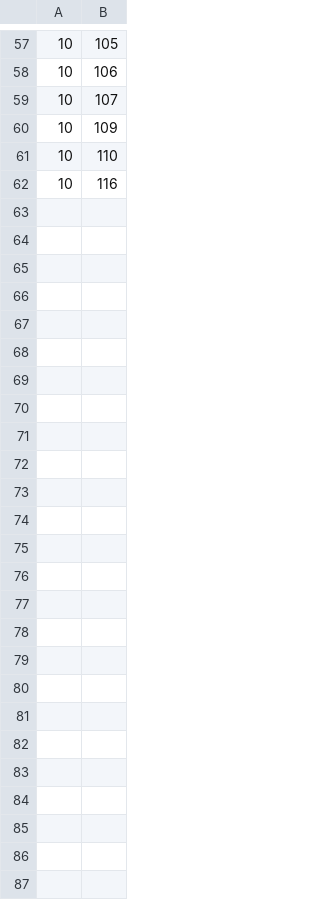
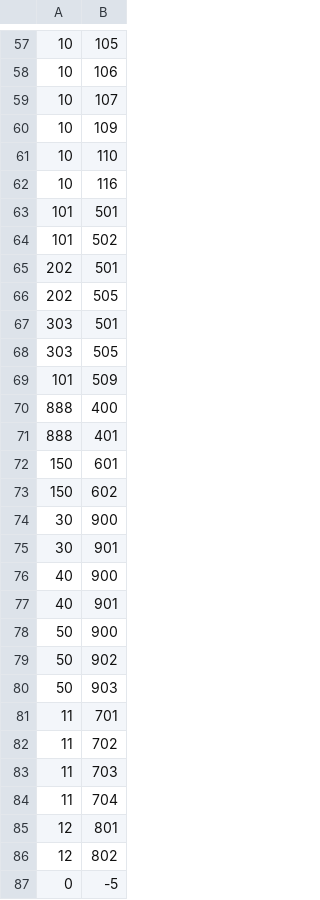
Before and after one commit to edenweinreb/ex1, a CSV file: Ex1/data/database.csv, drawn as a sheet; only a part is shown, gaps mark what is left out.

```diff
--- a/Ex1/data/database.csv
+++ b/Ex1/data/database.csv
@@ -62 +62,26 @@
 10,116
+101,501
+101,502
+202,501
+202,505
+303,501
+303,505
+101,509
+888,400
+888,401
+150,601
+150,602
+30,900
+30,901
+40,900
+40,901
+50,900
+50,902
+50,903
+11,701
+11,702
+11,703
+11,704
+12,801
+12,802
+0,-5
```
Also changed, not shown: 2 other files.
